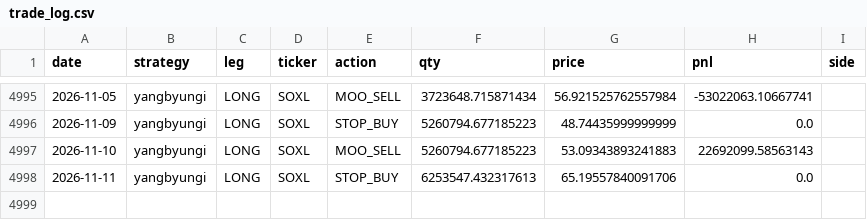
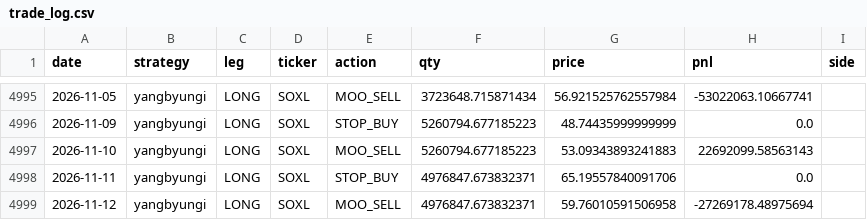
Before and after one commit to sunghakg/bube-v1-dashboard, a CSV file: data/v2_final/trade_log.csv, drawn as a sheet; only a part is shown, gaps mark what is left out.

```diff
--- a/data/v2_final/trade_log.csv
+++ b/data/v2_final/trade_log.csv
@@ -4997,2 +4997,3 @@ date,strategy,leg,ticker,action,qty,price,pnl,side
 2026-11-10,yangbyungi,LONG,SOXL,MOO_SELL,5260794.677185223,53.09343893241883,22692099.58563143,
-2026-11-11,yangbyungi,LONG,SOXL,STOP_BUY,6253547.432317613,65.19557840091706,0.0,
+2026-11-11,yangbyungi,LONG,SOXL,STOP_BUY,4976847.673832371,65.19557840091706,0.0,
+2026-11-12,yangbyungi,LONG,SOXL,MOO_SELL,4976847.673832371,59.76010591506958,-27269178.48975694,
```
Also changed, not shown: data/champ_nomargin/daily.csv, data/champ_nomargin/equity_curves.csv, 12 other files.
